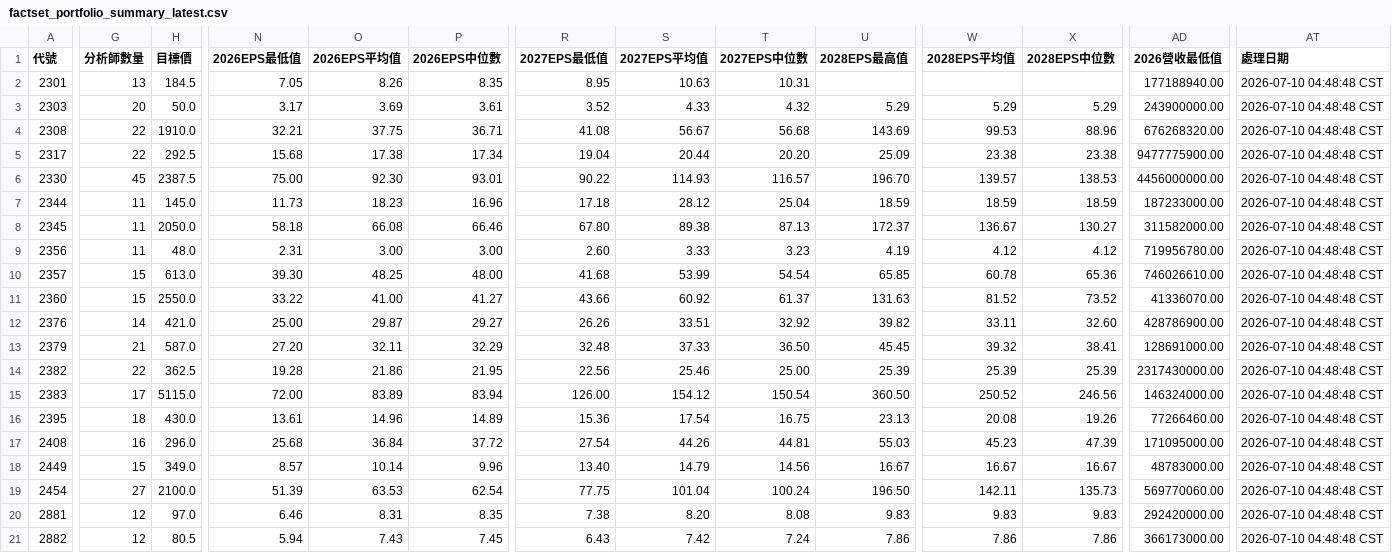
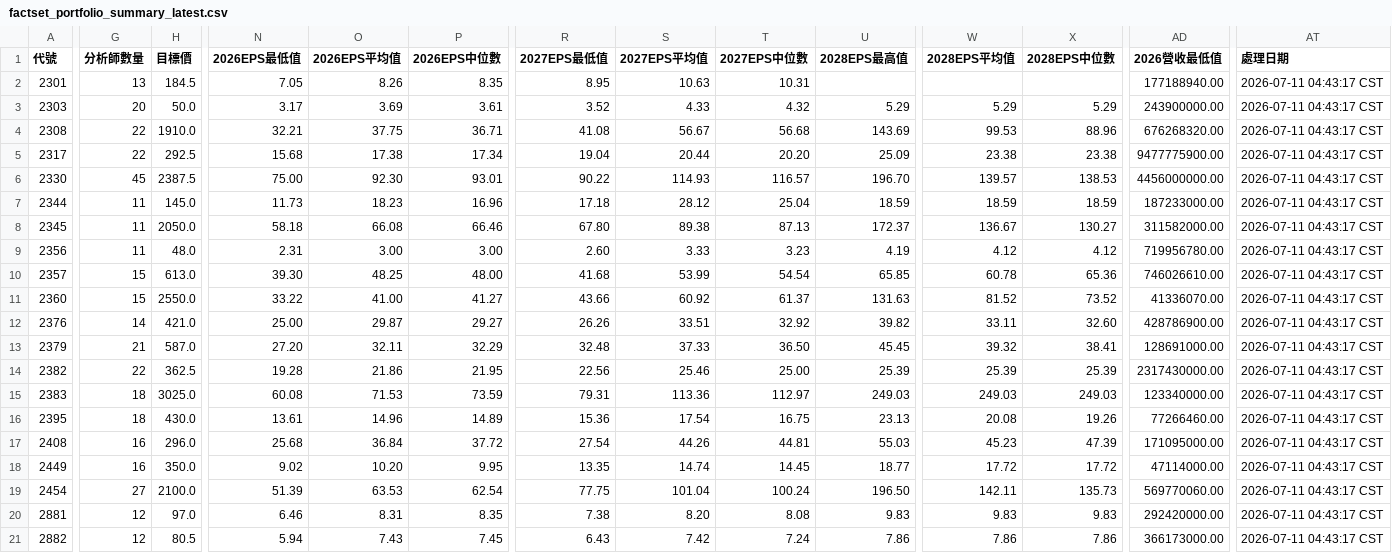
Before and after one commit to wenchiehlee/GoogleSearch.Factset, a CSV file: data/reports/factset_portfolio_summary_latest.csv, drawn as a sheet; only a part is shown, gaps mark what is left out; the diff covers the shown part only; the diff names each change by its address in the sheet, - before the commit and + after, or states it on an @@ line.

```diff
--- a/data/reports/factset_portfolio_summary_latest.csv
+++ b/data/reports/factset_portfolio_summary_latest.csv
-AT2:AT21 (處理日期): 2026-07-10 04:48:48 CST
+AT2:AT21 (處理日期): 2026-07-11 04:43:17 CST
-G15 (分析師數量): 17
+G15 (分析師數量): 18
-H15 (目標價): 5115.0
+H15 (目標價): 3025.0
-N15 (2026EPS最低值): 72.00
+N15 (2026EPS最低值): 60.08
-O15 (2026EPS平均值): 83.89
+O15 (2026EPS平均值): 71.53
-P15 (2026EPS中位數): 83.94
+P15 (2026EPS中位數): 73.59
-R15 (2027EPS最低值): 126.00
+R15 (2027EPS最低值): 79.31
-S15 (2027EPS平均值): 154.12
+S15 (2027EPS平均值): 113.36
-T15 (2027EPS中位數): 150.54
+T15 (2027EPS中位數): 112.97
-U15 (2028EPS最高值): 360.50
+U15 (2028EPS最高值): 249.03
-W15 (2028EPS平均值): 250.52
+W15 (2028EPS平均值): 249.03
-X15 (2028EPS中位數): 246.56
+X15 (2028EPS中位數): 249.03
-AD15 (2026營收最低值): 146324000.00
+AD15 (2026營收最低值): 123340000.00
-G18 (分析師數量): 15
+G18 (分析師數量): 16
-H18 (目標價): 349.0
+H18 (目標價): 350.0
-N18 (2026EPS最低值): 8.57
+N18 (2026EPS最低值): 9.02
-O18 (2026EPS平均值): 10.14
+O18 (2026EPS平均值): 10.20
-P18 (2026EPS中位數): 9.96
+P18 (2026EPS中位數): 9.95
-R18 (2027EPS最低值): 13.40
+R18 (2027EPS最低值): 13.35
-S18 (2027EPS平均值): 14.79
+S18 (2027EPS平均值): 14.74
-T18 (2027EPS中位數): 14.56
+T18 (2027EPS中位數): 14.45
-U18 (2028EPS最高值): 16.67
+U18 (2028EPS最高值): 18.77
-W18 (2028EPS平均值): 16.67
+W18 (2028EPS平均值): 17.72
-X18 (2028EPS中位數): 16.67
+X18 (2028EPS中位數): 17.72
-AD18 (2026營收最低值): 48783000.00
+AD18 (2026營收最低值): 47114000.00
```
Also changed, not shown: 114 edited cells elsewhere in this file, data/reports/factset_query_pattern_summary_latest.csv, data/reports/raw_factset_detailed_report.csv, 3 other files.
